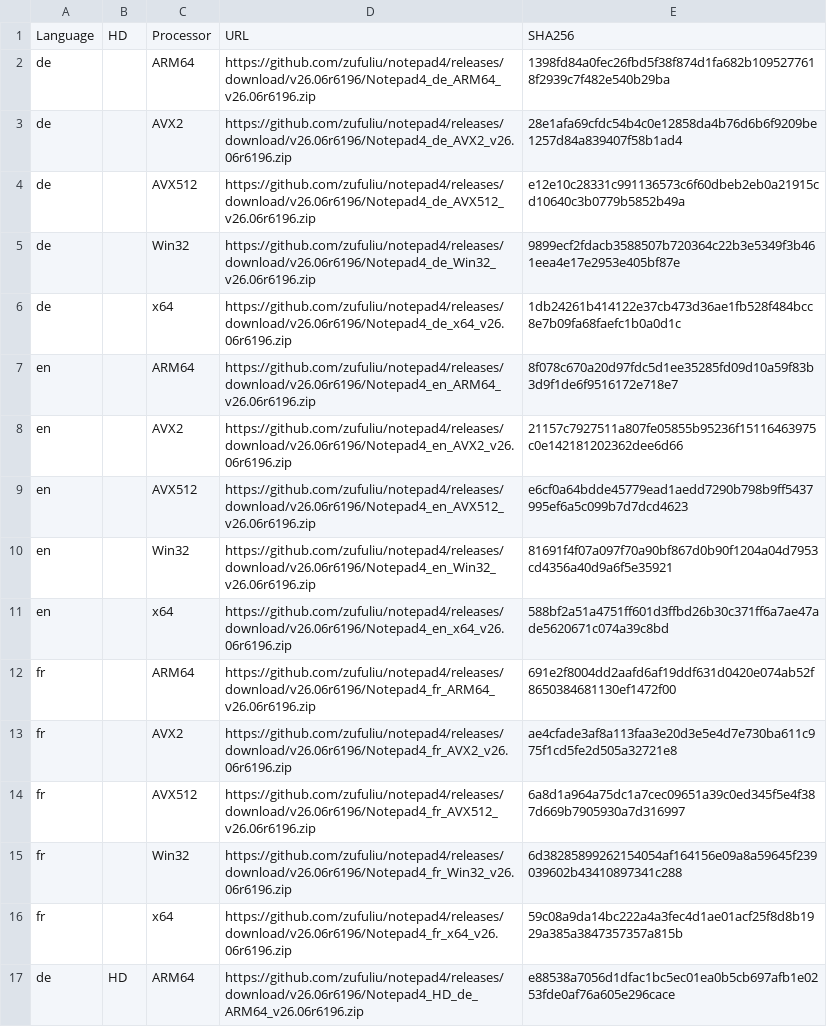
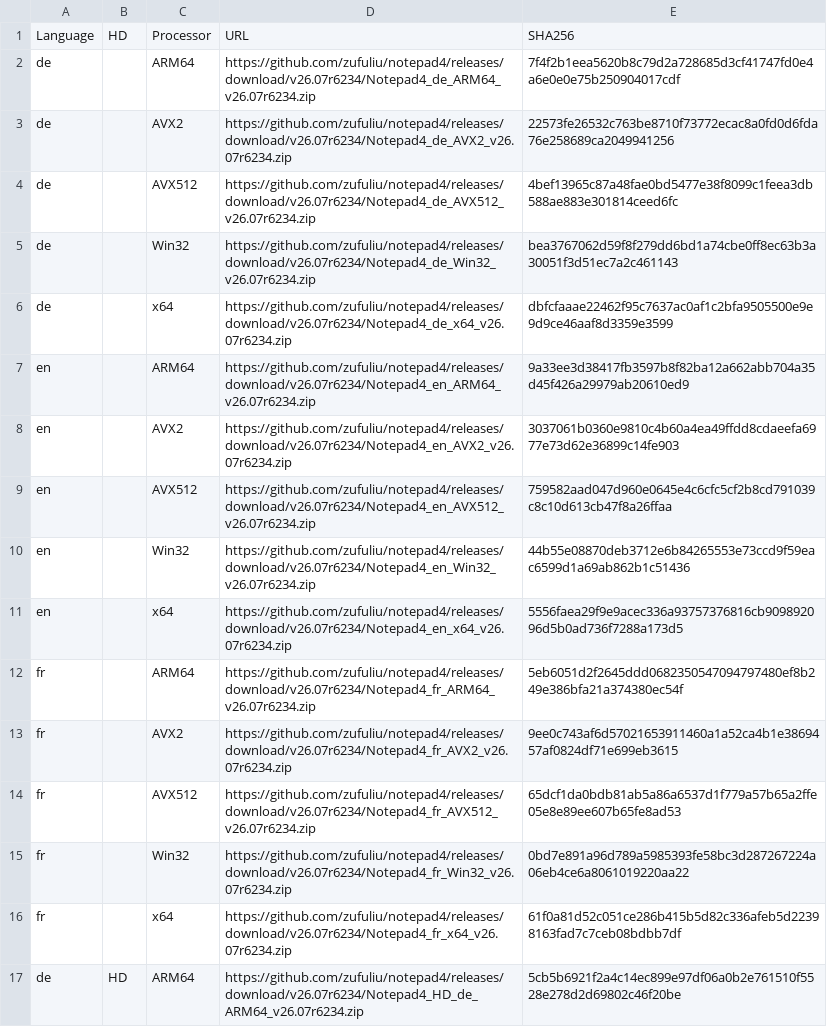
Before and after one commit to teknowledgist/Chocolatey-packages, a CSV file: automatic/notepad4/tools/BuildChecksums.csv, drawn as a sheet; only a part is shown; the diff covers the shown part only; the diff names each change by its address in the sheet, - before the commit and + after, or states it on an @@ line.

```diff
--- a/automatic/notepad4/tools/BuildChecksums.csv
+++ b/automatic/notepad4/tools/BuildChecksums.csv
-D2: https://github.com/zufuliu/notepad4/releases/download/v26.06r6196/Notepad4_de_ARM64_v26.06r6196.zip
+D2: https://github.com/zufuliu/notepad4/releases/download/v26.07r6234/Notepad4_de_ARM64_v26.07r6234.zip
-E2: 1398fd84a0fec26fbd5f38f874d1fa682b1095277618f2939c7f482e540b29ba
+E2: 7f4f2b1eea5620b8c79d2a728685d3cf41747fd0e4a6e0e0e75b250904017cdf
-D3: https://github.com/zufuliu/notepad4/releases/download/v26.06r6196/Notepad4_de_AVX2_v26.06r6196.zip
+D3: https://github.com/zufuliu/notepad4/releases/download/v26.07r6234/Notepad4_de_AVX2_v26.07r6234.zip
-E3: 28e1afa69cfdc54b4c0e12858da4b76d6b6f9209be1257d84a839407f58b1ad4
+E3: 22573fe26532c763be8710f73772ecac8a0fd0d6fda76e258689ca2049941256
-D4: https://github.com/zufuliu/notepad4/releases/download/v26.06r6196/Notepad4_de_AVX512_v26.06r6196.zip
+D4: https://github.com/zufuliu/notepad4/releases/download/v26.07r6234/Notepad4_de_AVX512_v26.07r6234.zip
-E4: e12e10c28331c991136573c6f60dbeb2eb0a21915cd10640c3b0779b5852b49a
+E4: 4bef13965c87a48fae0bd5477e38f8099c1feea3db588ae883e301814ceed6fc
-D5: https://github.com/zufuliu/notepad4/releases/download/v26.06r6196/Notepad4_de_Win32_v26.06r6196.zip
+D5: https://github.com/zufuliu/notepad4/releases/download/v26.07r6234/Notepad4_de_Win32_v26.07r6234.zip
-E5: 9899ecf2fdacb3588507b720364c22b3e5349f3b461eea4e17e2953e405bf87e
+E5: bea3767062d59f8f279dd6bd1a74cbe0ff8ec63b3a30051f3d51ec7a2c461143
-D6: https://github.com/zufuliu/notepad4/releases/download/v26.06r6196/Notepad4_de_x64_v26.06r6196.zip
+D6: https://github.com/zufuliu/notepad4/releases/download/v26.07r6234/Notepad4_de_x64_v26.07r6234.zip
-E6: 1db24261b414122e37cb473d36ae1fb528f484bcc8e7b09fa68faefc1b0a0d1c
+E6: dbfcfaaae22462f95c7637ac0af1c2bfa9505500e9e9d9ce46aaf8d3359e3599
-D7: https://github.com/zufuliu/notepad4/releases/download/v26.06r6196/Notepad4_en_ARM64_v26.06r6196.zip
+D7: https://github.com/zufuliu/notepad4/releases/download/v26.07r6234/Notepad4_en_ARM64_v26.07r6234.zip
-E7: 8f078c670a20d97fdc5d1ee35285fd09d10a59f83b3d9f1de6f9516172e718e7
+E7: 9a33ee3d38417fb3597b8f82ba12a662abb704a35d45f426a29979ab20610ed9
-D8: https://github.com/zufuliu/notepad4/releases/download/v26.06r6196/Notepad4_en_AVX2_v26.06r6196.zip
+D8: https://github.com/zufuliu/notepad4/releases/download/v26.07r6234/Notepad4_en_AVX2_v26.07r6234.zip
-E8: 21157c7927511a807fe05855b95236f15116463975c0e142181202362dee6d66
+E8: 3037061b0360e9810c4b60a4ea49ffdd8cdaeefa6977e73d62e36899c14fe903
-D9: https://github.com/zufuliu/notepad4/releases/download/v26.06r6196/Notepad4_en_AVX512_v26.06r6196.zip
+D9: https://github.com/zufuliu/notepad4/releases/download/v26.07r6234/Notepad4_en_AVX512_v26.07r6234.zip
-E9: e6cf0a64bdde45779ead1aedd7290b798b9ff5437995ef6a5c099b7d7dcd4623
+E9: 759582aad047d960e0645e4c6cfc5cf2b8cd791039c8c10d613cb47f8a26ffaa
-D10: https://github.com/zufuliu/notepad4/releases/download/v26.06r6196/Notepad4_en_Win32_v26.06r6196.zip
+D10: https://github.com/zufuliu/notepad4/releases/download/v26.07r6234/Notepad4_en_Win32_v26.07r6234.zip
-E10: 81691f4f07a097f70a90bf867d0b90f1204a04d7953cd4356a40d9a6f5e35921
+E10: 44b55e08870deb3712e6b84265553e73ccd9f59eac6599d1a69ab862b1c51436
-D11: https://github.com/zufuliu/notepad4/releases/download/v26.06r6196/Notepad4_en_x64_v26.06r6196.zip
+D11: https://github.com/zufuliu/notepad4/releases/download/v26.07r6234/Notepad4_en_x64_v26.07r6234.zip
-E11: 588bf2a51a4751ff601d3ffbd26b30c371ff6a7ae47ade5620671c074a39c8bd
+E11: 5556faea29f9e9acec336a93757376816cb909892096d5b0ad736f7288a173d5
-D12: https://github.com/zufuliu/notepad4/releases/download/v26.06r6196/Notepad4_fr_ARM64_v26.06r6196.zip
+D12: https://github.com/zufuliu/notepad4/releases/download/v26.07r6234/Notepad4_fr_ARM64_v26.07r6234.zip
-E12: 691e2f8004dd2aafd6af19ddf631d0420e074ab52f8650384681130ef1472f00
+E12: 5eb6051d2f2645ddd0682350547094797480ef8b249e386bfa21a374380ec54f
-D13: https://github.com/zufuliu/notepad4/releases/download/v26.06r6196/Notepad4_fr_AVX2_v26.06r6196.zip
+D13: https://github.com/zufuliu/notepad4/releases/download/v26.07r6234/Notepad4_fr_AVX2_v26.07r6234.zip
-E13: ae4cfade3af8a113faa3e20d3e5e4d7e730ba611c975f1cd5fe2d505a32721e8
+E13: 9ee0c743af6d57021653911460a1a52ca4b1e3869457af0824df71e699eb3615
-D14: https://github.com/zufuliu/notepad4/releases/download/v26.06r6196/Notepad4_fr_AVX512_v26.06r6196.zip
+D14: https://github.com/zufuliu/notepad4/releases/download/v26.07r6234/Notepad4_fr_AVX512_v26.07r6234.zip
-E14: 6a8d1a964a75dc1a7cec09651a39c0ed345f5e4f387d669b7905930a7d316997
+E14: 65dcf1da0bdb81ab5a86a6537d1f779a57b65a2ffe05e8e89ee607b65fe8ad53
-D15: https://github.com/zufuliu/notepad4/releases/download/v26.06r6196/Notepad4_fr_Win32_v26.06r6196.zip
+D15: https://github.com/zufuliu/notepad4/releases/download/v26.07r6234/Notepad4_fr_Win32_v26.07r6234.zip
-E15: 6d38285899262154054af164156e09a8a59645f239039602b43410897341c288
+E15: 0bd7e891a96d789a5985393fe58bc3d287267224a06eb4ce6a8061019220aa22
-D16: https://github.com/zufuliu/notepad4/releases/download/v26.06r6196/Notepad4_fr_x64_v26.06r6196.zip
+D16: https://github.com/zufuliu/notepad4/releases/download/v26.07r6234/Notepad4_fr_x64_v26.07r6234.zip
-E16: 59c08a9da14bc222a4a3fec4d1ae01acf25f8d8b1929a385a3847357357a815b
+E16: 61f0a81d52c051ce286b415b5d82c336afeb5d22398163fad7c7ceb08bdbb7df
-D17: https://github.com/zufuliu/notepad4/releases/download/v26.06r6196/Notepad4_HD_de_ARM64_v26.06r6196.zip
+D17: https://github.com/zufuliu/notepad4/releases/download/v26.07r6234/Notepad4_HD_de_ARM64_v26.07r6234.zip
-E17: e88538a7056d1dfac1bc5ec01ea0b5cb697afb1e0253fde0af76a605e296cace
+E17: 5cb5b6921f2a4c14ec899e97df06a0b2e761510f5528e278d2d69802c46f20be
```
Also changed, not shown: 166 edited cells elsewhere in this file, 30 other files.
